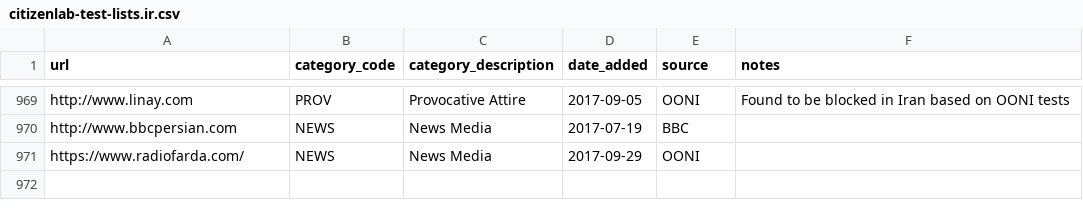
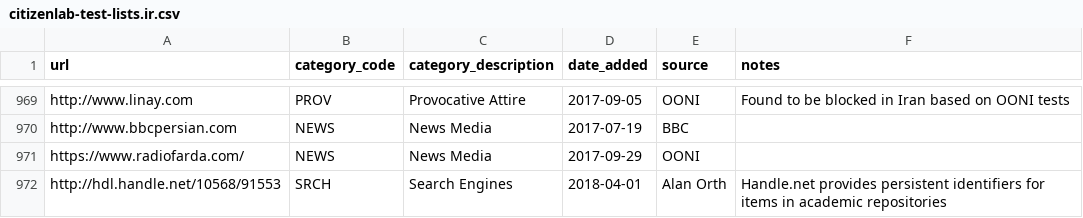
Before and after one commit to OpenObservatory/ooni-resources, a CSV file: assets/citizenlab-test-lists.ir.csv, drawn as a sheet; only a part is shown, gaps mark what is left out; the diff names each change by its address in the sheet, - before the commit and + after, or states it on an @@ line.

```diff
--- a/assets/citizenlab-test-lists.ir.csv
+++ b/assets/citizenlab-test-lists.ir.csv
+row 972: http://hdl.handle.net/10568/91553 | SRCH | Search Engines | 2018-04-01 | Alan Orth | Handle.net provides persistent identifiers for items in academic repositories
```
Also changed, not shown: assets/citizenlab-test-lists.eg.csv, assets/citizenlab-test-lists.global.csv, 12 other files.
